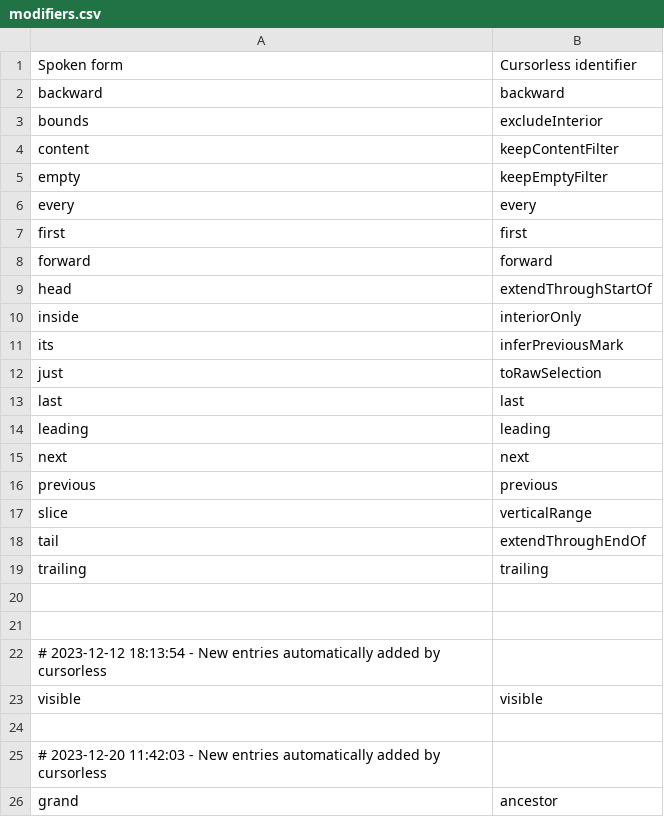
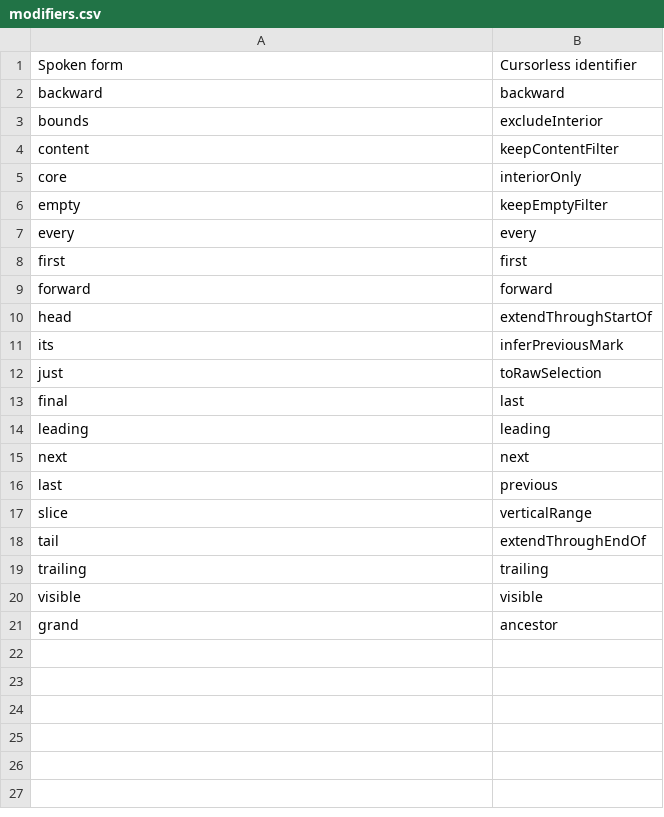
Before and after one commit to saidelike/cursorless-settings, a CSV file: modifiers.csv, drawn as a sheet.

```diff
--- a/modifiers.csv
+++ b/modifiers.csv
@@ -4,2 +4,3 @@ bounds, excludeInterior
 content, keepContentFilter
+core, interiorOnly
 empty, keepEmptyFilter
@@ -9,9 +10,8 @@ forward, forward
 head, extendThroughStartOf
-inside, interiorOnly
 its, inferPreviousMark
 just, toRawSelection
-last, last
+final, last
 leading, leading
 next, next
-previous, previous
+last, previous
 slice, verticalRange
@@ -19,8 +19,3 @@ tail, extendThroughEndOf
 trailing, trailing
-
-
-# 2023-12-12 18:13:54 - New entries automatically added by cursorless
 visible, visible
-
-# 2023-12-20 11:42:03 - New entries automatically added by cursorless
 grand, ancestor
```
Also changed, not shown: actions.csv, experimental/wrapper_snippets.csv, 13 other files.
